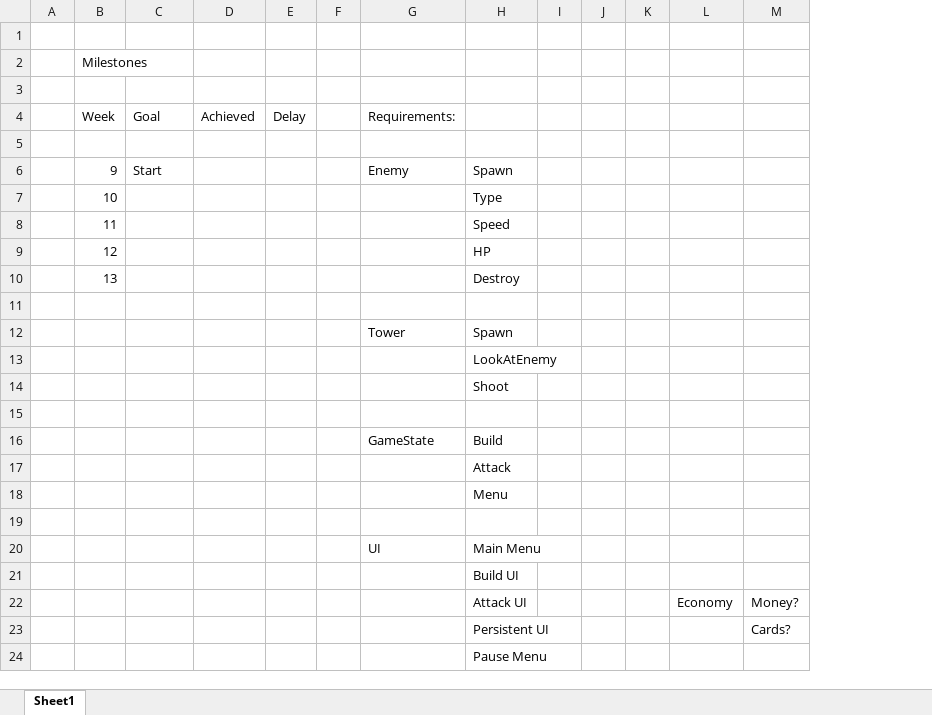
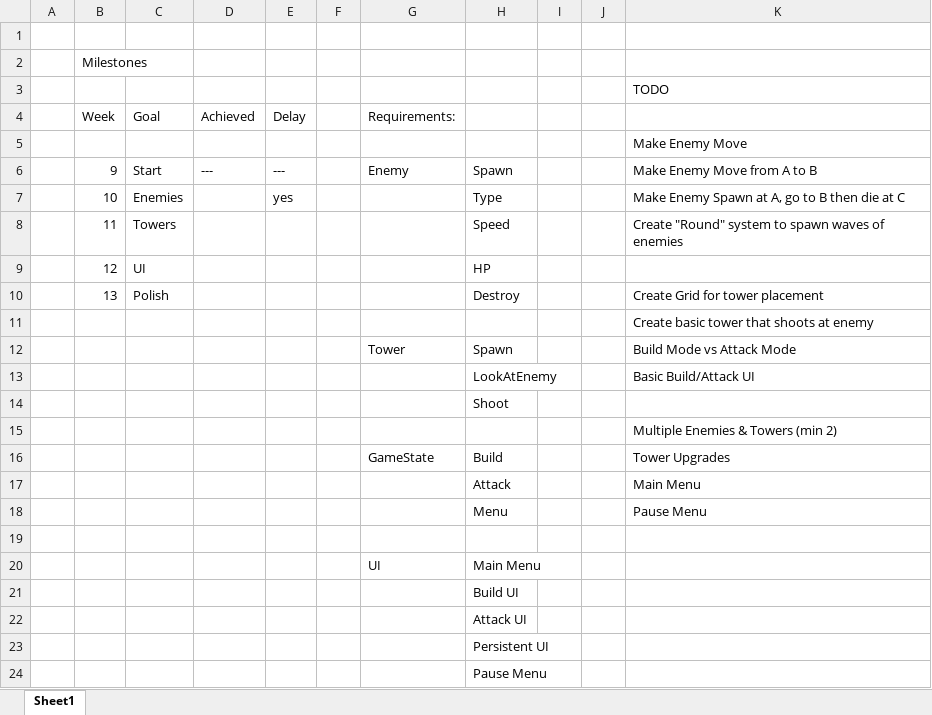
Before and after one commit to Alby-AlbatrossGames/A3-Tower-Defense, an Excel workbook: Planner.xlsx, sheet Sheet1, drawn as a sheet; values as stored, in another font and other column widths than the file's, no borders; removed rows and columns are numbered as before the commit, all else as after; the diff names each change by its address in the sheet, - before the commit and + after, or states it on an @@ line.

```diff
--- a/Planner.xlsx (sheet Sheet1)
+++ b/Planner.xlsx (sheet Sheet1)
-column K, empty
-column L, row 22: Economy
-column M, rows 22-23: Money? | Cards?
+column K, rows 3-18: TODO |  | Make Enemy Move | Make Enemy Move from A to B | Make Enemy Spawn at A, go to B then die at C | Create "Round" system to spawn waves of enemies |  | Create Grid for tower placement | Create basic tower that shoots at enemy | Build Mode vs Attack Mode | Basic Build/Attack UI |  | Multiple Enemies & Towers (min 2) | Tower Upgrades | Main Menu | Pause Menu
-D6 (Achieved): (empty)
+D6 (Achieved): ---
-E6 (Delay): (empty)
+E6 (Delay): ---
-C7 (Goal): (empty)
+C7 (Goal): Enemies
-E7 (Delay): (empty)
+E7 (Delay): yes
-C8 (Goal): (empty)
+C8 (Goal): Towers
-C9 (Goal): (empty)
+C9 (Goal): UI
-C10 (Goal): (empty)
+C10 (Goal): Polish
```
Also changed, not shown: 10 other files.
